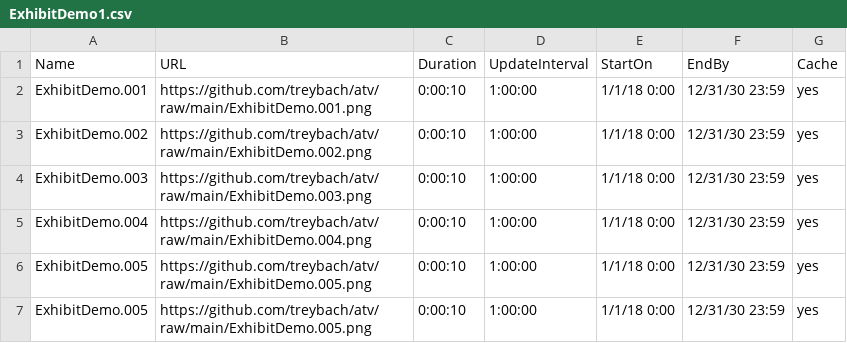
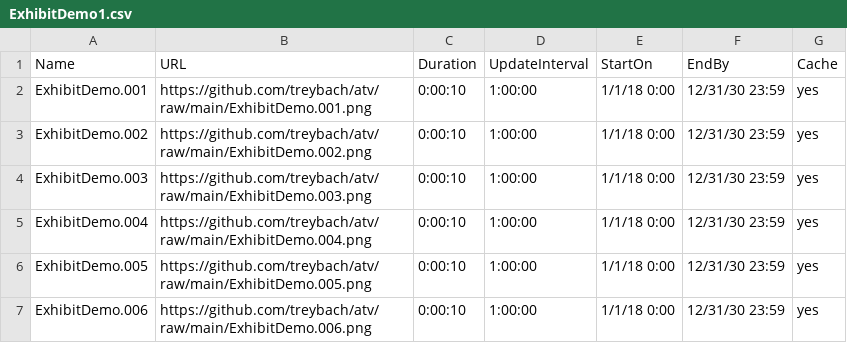
Before and after one commit to treybach/atv, a CSV file: ExhibitDemo1.csv, drawn as a sheet.

Commit message:
Update ExhibitDemo1.csv

```diff
--- a/ExhibitDemo1.csv
+++ b/ExhibitDemo1.csv
@@ -6,2 +6,2 @@ ExhibitDemo.004,https://github.com/treybach/atv/raw/main/ExhibitDemo.004.png,0:0
 ExhibitDemo.005,https://github.com/treybach/atv/raw/main/ExhibitDemo.005.png,0:00:10,1:00:00,1/1/18 0:00,12/31/30 23:59,yes
-ExhibitDemo.005,https://github.com/treybach/atv/raw/main/ExhibitDemo.005.png,0:00:10,1:00:00,1/1/18 0:00,12/31/30 23:59,yes
+ExhibitDemo.006,https://github.com/treybach/atv/raw/main/ExhibitDemo.006.png,0:00:10,1:00:00,1/1/18 0:00,12/31/30 23:59,yes
```
